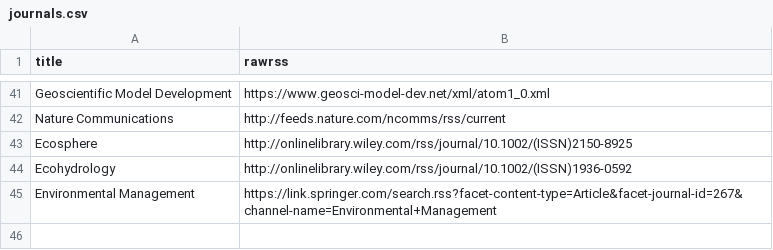
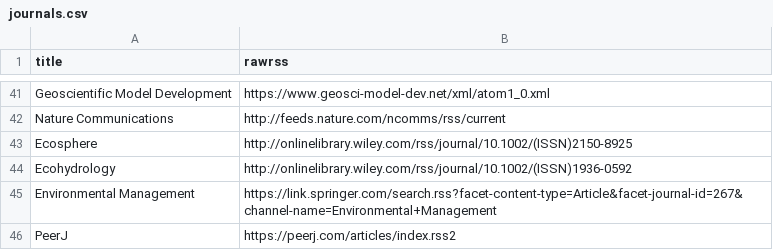
Before and after one commit to feedpapers/limnopapers, a CSV file: limnopapers/journals.csv, drawn as a sheet; only a part is shown, gaps mark what is left out.

```diff
--- a/limnopapers/journals.csv
+++ b/limnopapers/journals.csv
@@ -45 +45,2 @@ Ecohydrology,http://onlinelibrary.wiley.com/rss/journal/10.1002/(ISSN)1936-0592
 Environmental Management,https://link.springer.com/search.rss?facet-content-type=Article&facet-journal-id=267&channel-name=Environmental+Management
+PeerJ,https://peerj.com/articles/index.rss2
```
Also changed, not shown: log.csv, 1 other file.
